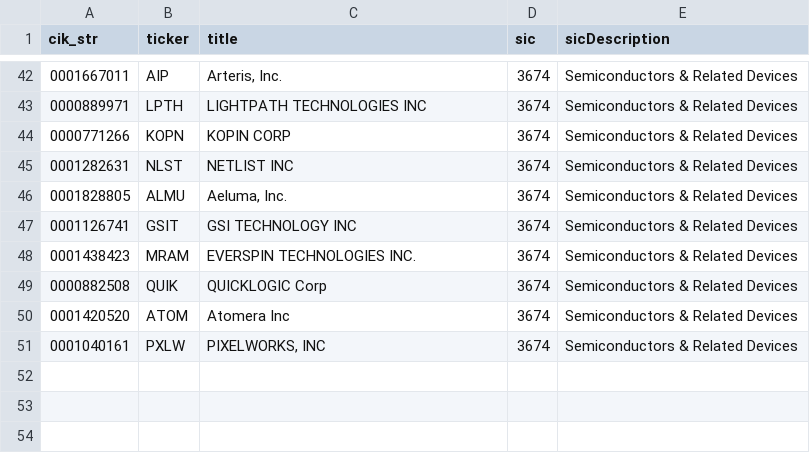
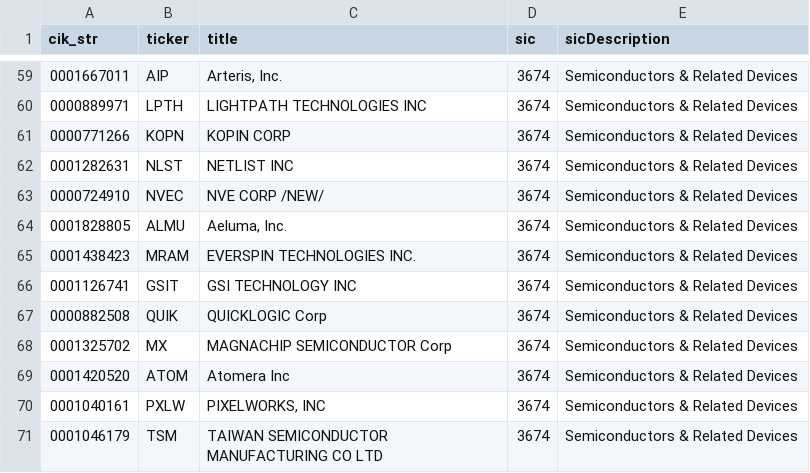
Before and after one commit to JLaksola/PEER-BENCHMARKING-SEMICONDUCTOR-SECTOR, a CSV file: PEER BENCHMARKING SEMICONDUCTOR SECTOR/data/interim/semiconductor_companies.csv, drawn as a sheet; only a part is shown, gaps mark what is left out; the diff covers the shown part only.

```diff
--- a/PEER BENCHMARKING SEMICONDUCTOR SECTOR/data/interim/semiconductor_companies.csv
+++ b/PEER BENCHMARKING SEMICONDUCTOR SECTOR/data/interim/semiconductor_companies.csv
@@ -45,7 +62,10 @@ cik_str,ticker,title,sic,sicDescription
 0001282631,NLST,NETLIST INC,3674,Semiconductors & Related Devices
+0000724910,NVEC,NVE CORP /NEW/,3674,Semiconductors & Related Devices
 0001828805,ALMU,"Aeluma, Inc.",3674,Semiconductors & Related Devices
+0001438423,MRAM,EVERSPIN TECHNOLOGIES INC.,3674,Semiconductors & Related Devices
 0001126741,GSIT,GSI TECHNOLOGY INC,3674,Semiconductors & Related Devices
-0001438423,MRAM,EVERSPIN TECHNOLOGIES INC.,3674,Semiconductors & Related Devices
 0000882508,QUIK,QUICKLOGIC Corp,3674,Semiconductors & Related Devices
+0001325702,MX,MAGNACHIP SEMICONDUCTOR Corp,3674,Semiconductors & Related Devices
 0001420520,ATOM,Atomera Inc,3674,Semiconductors & Related Devices
 0001040161,PXLW,"PIXELWORKS, INC",3674,Semiconductors & Related Devices
+0001046179,TSM,TAIWAN SEMICONDUCTOR MANUFACTURING CO LTD,3674,Semiconductors & Related Devices
```
Also changed, not shown: 17 added rows and 6 moved rows elsewhere in this file, 7 other files.
